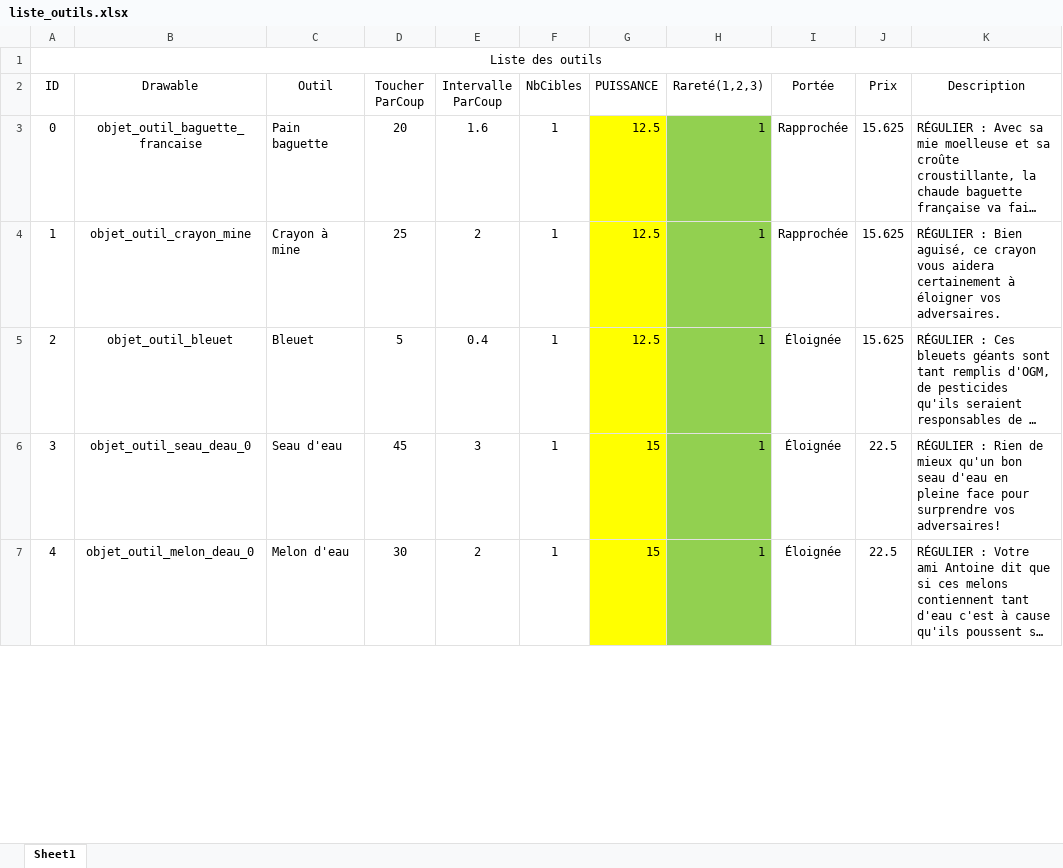
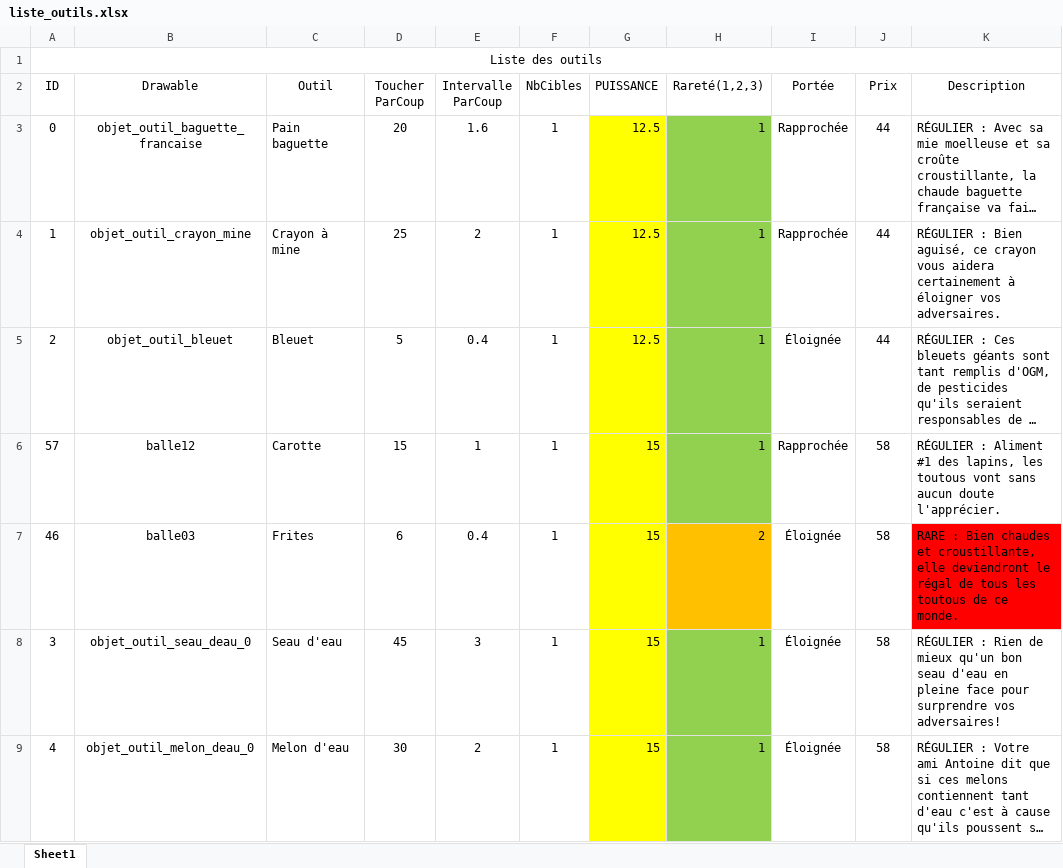
Before and after one commit to Andlat/SIM-2018, an Excel workbook: liste_outils.xlsx, sheet Sheet1, drawn as a sheet; only a part is shown; long unchanged cells end in …; values as stored, in another font and other column widths than the file's, no borders; addresses are those after the commit; the diff covers the shown part only; the diff names each change by its address in the sheet, - before the commit and + after, or states it on an @@ line.

```diff
--- a/liste_outils.xlsx (sheet Sheet1)
+++ b/liste_outils.xlsx (sheet Sheet1)
-J3:J5 (Prix): 15.625
+J3:J5 (Prix): 44
+row 6: 57 | balle12 | Carotte | 15 | 1 | 1 | 15 | 1 | Rapprochée | 58 | RÉGULIER : Aliment #1 des lapins, les toutous vont sans aucun doute l'apprécier.
+row 7: 46 | balle03 | Frites | 6 | 0.4 | 1 | 15 | 2 | Éloignée | 58 | RARE : Bien chaudes et croustillante, elle deviendront le régal de tous les toutous de ce monde.
-J8:J9 (Prix): 22.5
+J8:J9 (Prix): 58
```
Also changed, not shown: 27 added rows, 29 removed rows, 73 edited cells and cell formats elsewhere in this sheet, formulas that keep their value, liste_skins.xlsx, 13 other files.
